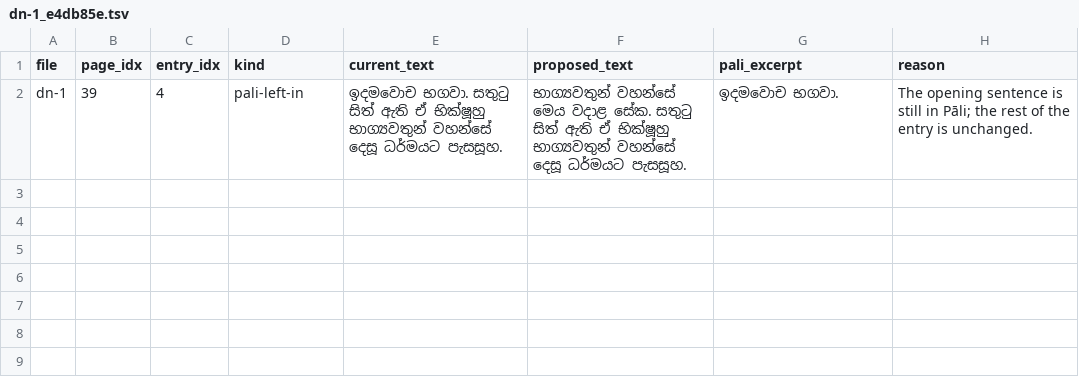
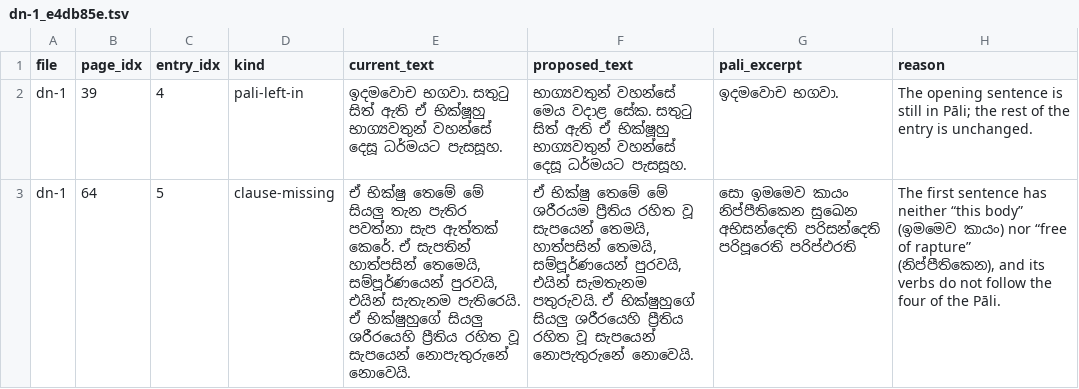
Before and after one commit to etomelk/tipitaka-apz-check, a TSV file: batches/dn-1_e4db85e.tsv, drawn as a sheet; the diff names each change by its address in the sheet, - before the commit and + after, or states it on an @@ line.

```diff
--- a/batches/dn-1_e4db85e.tsv
+++ b/batches/dn-1_e4db85e.tsv
+row 3: dn-1 | 64 | 5 | clause-missing | ඒ භික්ෂු තෙමේ මේ සියලු තැන පැතිර පවත්නා සැප ඇත්තක් කෙරේ. ඒ සැපතින් හාත්පසින් තෙමෙයි, සම්පූර්ණයෙන් පුරවයි, එයින් සැතැනම පැතිරෙයි. ඒ භික්ෂුහුගේ සියලු ශරීරයෙහි ප්‍රීතිය රහිත වූ සැපයෙන් නොපැතුරුනේ නොවෙයි. | ඒ භික්ෂු තෙමේ මේ ශරීරයම ප්‍රීතිය රහිත වූ සැපයෙන් තෙමයි, හාත්පසින් තෙමයි, සම්පූර්ණයෙන් පුරවයි, එයින් සැමතැනම පතුරුවයි. ඒ භික්ෂුහුගේ සියලු ශරීරයෙහි ප්‍රීතිය රහිත වූ සැපයෙන් නොපැතුරුනේ නොවෙයි. | සො ඉමමෙව කායං නිප්පීතිකෙන සුඛෙන අභිසන්දෙති පරිසන්දෙති පරිපූරෙති පරිප්ඵරති | The first sentence has neither “this body” (ඉමමෙව කායං) nor “free of rapture” (නිප්පීතිකෙන), and its verbs do not follow the four of the Pāli.
```
Also changed, not shown: batches/dn-1-3_e4db85e.tsv, batches/dn-1-6_e4db85e_unsure.tsv, 39 other files.
